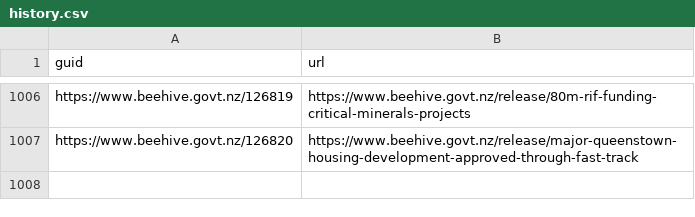
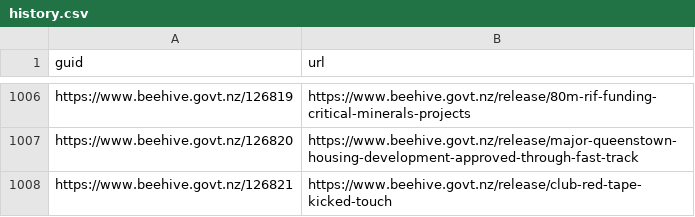
Before and after one commit to marcus-crane/hivesky, a CSV file: history.csv, drawn as a sheet; only a part is shown, gaps mark what is left out.

Commit message:
New releases have been syndicated

```diff
--- a/history.csv
+++ b/history.csv
@@ -1007 +1007,2 @@ https://www.beehive.govt.nz/126819,https://www.beehive.govt.nz/release/80m-rif-f
 https://www.beehive.govt.nz/126820,https://www.beehive.govt.nz/release/major-queenstown-housing-development-approved-through-fast-track
+https://www.beehive.govt.nz/126821,https://www.beehive.govt.nz/release/club-red-tape-kicked-touch
```
